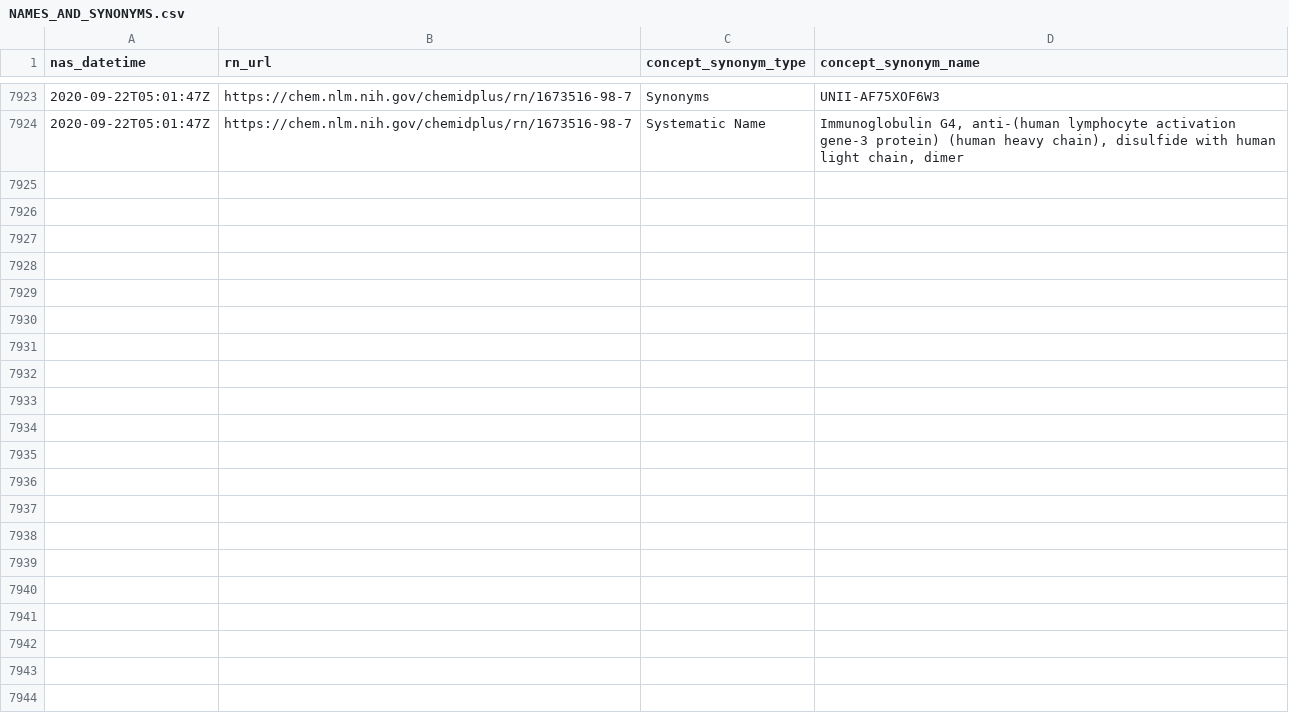
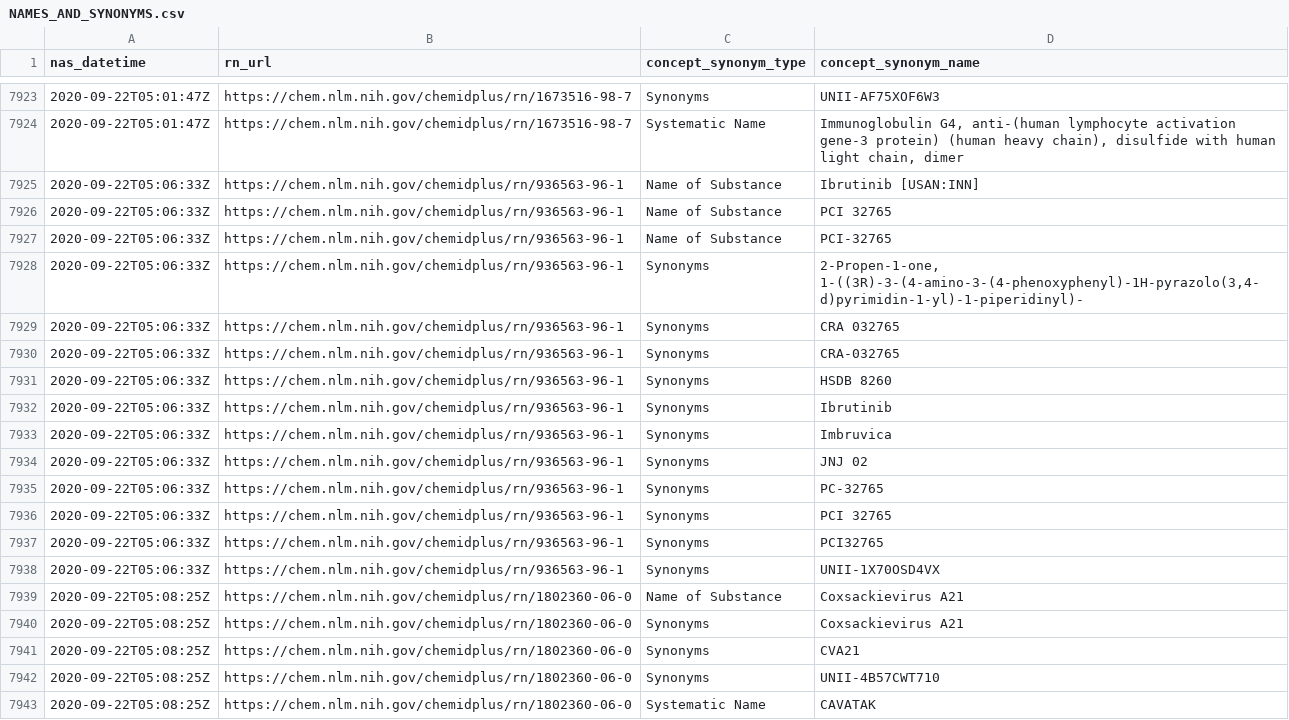
Before and after one commit to meerapatelmd/chemidplusSearchData, a CSV file: data-raw/NAMES_AND_SYNONYMS.csv, drawn as a sheet; only a part is shown, gaps mark what is left out; the diff covers the shown part only.

Commit message:
automated data refresh

```diff
--- a/data-raw/NAMES_AND_SYNONYMS.csv
+++ b/data-raw/NAMES_AND_SYNONYMS.csv
@@ -7924 +7924,20 @@ nas_datetime,rn_url,concept_synonym_type,concept_synonym_name
 2020-09-22T05:01:47Z,https://chem.nlm.nih.gov/chemidplus/rn/1673516-98-7,Systematic Name,"Immunoglobulin G4, anti-(human lymphocyte activation gene-3 protein) (human heavy chain), disulfide with human light chain, dimer"
+2020-09-22T05:06:33Z,https://chem.nlm.nih.gov/chemidplus/rn/936563-96-1,Name of Substance,Ibrutinib [USAN:INN]
+2020-09-22T05:06:33Z,https://chem.nlm.nih.gov/chemidplus/rn/936563-96-1,Name of Substance,PCI 32765
+2020-09-22T05:06:33Z,https://chem.nlm.nih.gov/chemidplus/rn/936563-96-1,Name of Substance,PCI-32765
+2020-09-22T05:06:33Z,https://chem.nlm.nih.gov/chemidplus/rn/936563-96-1,Synonyms,"2-Propen-1-one, 1-((3R)-3-(4-amino-3-(4-phenoxyphenyl)-1H-pyrazolo(3,4-d)pyrimidin-1-yl)-1-piperidinyl)-"
+2020-09-22T05:06:33Z,https://chem.nlm.nih.gov/chemidplus/rn/936563-96-1,Synonyms,CRA 032765
+2020-09-22T05:06:33Z,https://chem.nlm.nih.gov/chemidplus/rn/936563-96-1,Synonyms,CRA-032765
+2020-09-22T05:06:33Z,https://chem.nlm.nih.gov/chemidplus/rn/936563-96-1,Synonyms,HSDB 8260
+2020-09-22T05:06:33Z,https://chem.nlm.nih.gov/chemidplus/rn/936563-96-1,Synonyms,Ibrutinib
+2020-09-22T05:06:33Z,https://chem.nlm.nih.gov/chemidplus/rn/936563-96-1,Synonyms,Imbruvica
+2020-09-22T05:06:33Z,https://chem.nlm.nih.gov/chemidplus/rn/936563-96-1,Synonyms,JNJ 02
+2020-09-22T05:06:33Z,https://chem.nlm.nih.gov/chemidplus/rn/936563-96-1,Synonyms,PC-32765
+2020-09-22T05:06:33Z,https://chem.nlm.nih.gov/chemidplus/rn/936563-96-1,Synonyms,PCI 32765
+2020-09-22T05:06:33Z,https://chem.nlm.nih.gov/chemidplus/rn/936563-96-1,Synonyms,PCI32765
+2020-09-22T05:06:33Z,https://chem.nlm.nih.gov/chemidplus/rn/936563-96-1,Synonyms,UNII-1X70OSD4VX
+2020-09-22T05:08:25Z,https://chem.nlm.nih.gov/chemidplus/rn/1802360-06-0,Name of Substance,Coxsackievirus A21
+2020-09-22T05:08:25Z,https://chem.nlm.nih.gov/chemidplus/rn/1802360-06-0,Synonyms,Coxsackievirus A21
+2020-09-22T05:08:25Z,https://chem.nlm.nih.gov/chemidplus/rn/1802360-06-0,Synonyms,CVA21
+2020-09-22T05:08:25Z,https://chem.nlm.nih.gov/chemidplus/rn/1802360-06-0,Synonyms,UNII-4B57CWT710
+2020-09-22T05:08:25Z,https://chem.nlm.nih.gov/chemidplus/rn/1802360-06-0,Systematic Name,CAVATAK
```
Also changed, not shown: 15 added rows elsewhere in this file, data-raw/CLASSIFICATION.csv, data-raw/REGISTRY_NUMBERS.csv, 17 other files.
